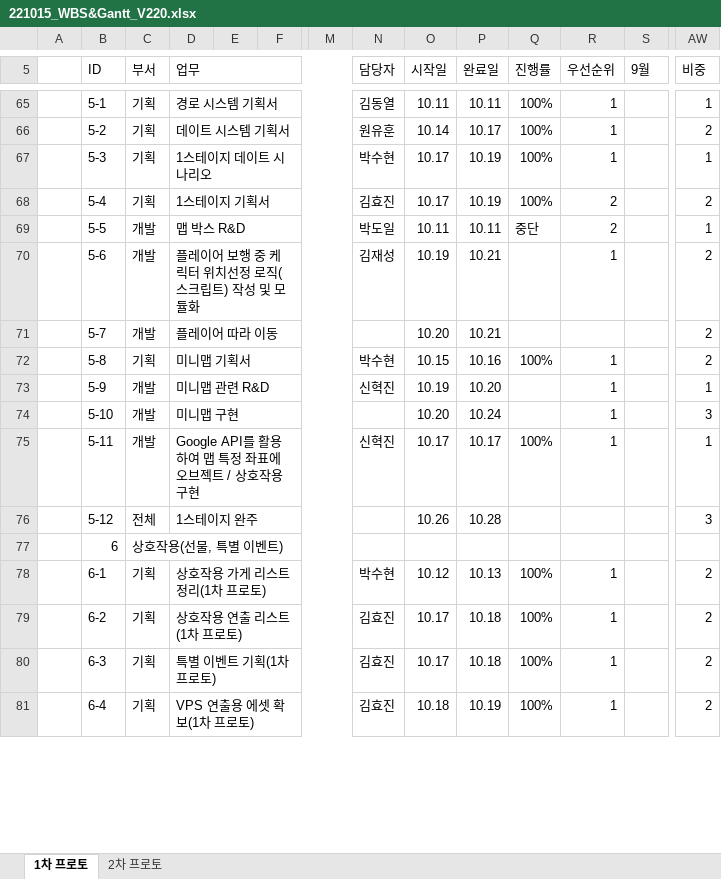
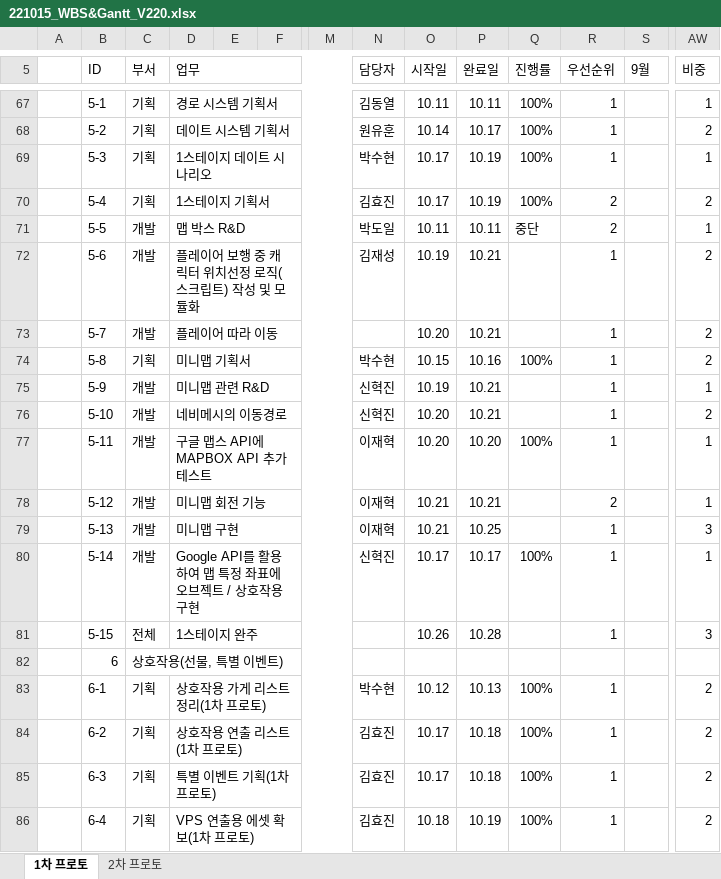
Before and after one commit to Kjaeseong/RocketTeamDocu, an Excel workbook: 01.일정관리/221015_WBS&Gantt_V220.xlsx, sheet 1차 프로토, drawn as a sheet; only a part is shown, gaps mark what is left out; values as stored, in another font and other column widths than the file's, no cell formats; charts and pictures not drawn; addresses are those after the commit; rows hold the shown columns only; the diff covers the shown part only; the diff names each change by its address in the sheet, - before the commit and + after, or states it on an @@ line.

```diff
--- a/01.일정관리/221015_WBS&Gantt_V220.xlsx (sheet 1차 프로토)
+++ b/01.일정관리/221015_WBS&Gantt_V220.xlsx (sheet 1차 프로토)
-D72 (업무): 플레이어 보행 중 케릭터 위치선정 로직(스크립트) 작성 및 모듈화
+D72 (업무): 플레이어 보행 중 캐릭터 위치선정 로직(스크립트) 작성 및 모듈화
-R73 (우선순위): (empty)
+R73 (우선순위): 1
-P75 (완료일): 10.20
+P75 (완료일): 10.21
+row 76:  | 5-10 | 개발 | 네비메시의 이동경로 |  |  |  | 신혁진 | 10.20 | 10.21 |  | 1 |  | 2
+row 77:  | 5-11 | 개발 | 구글 맵스 API에 MAPBOX API 추가 테스트 |  |  |  | 이재혁 | 10.20 | 10.20 | 100% | 1 |  | 1
+row 78:  | 5-12 | 개발 | 미니맵 회전 기능 |  |  |  | 이재혁 | 10.21 | 10.21 |  | 2 |  | 1
-B79 (ID): 5-10
+B79 (ID): 5-13
-N79 (담당자): (empty)
+N79 (담당자): 이재혁
-O79 (시작일): 10.20
+O79 (시작일): 10.21
-P79 (완료일): 10.24
+P79 (완료일): 10.25
-B80 (ID): 5-11
+B80 (ID): 5-14
-B81 (ID): 5-12
+B81 (ID): 5-15
-R81 (우선순위): (empty)
+R81 (우선순위): 1
```
Also changed, not shown: 9 added rows, 6 removed rows and 19 edited cells elsewhere in this sheet, cell formats, charts or pictures, 01.일정관리/221011_VPS 1팀 마일스톤_V120.xlsx.
